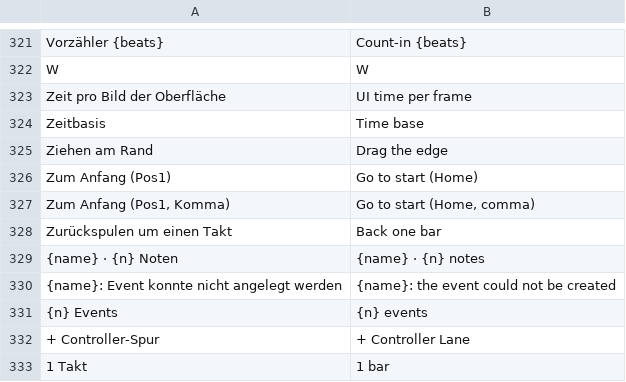
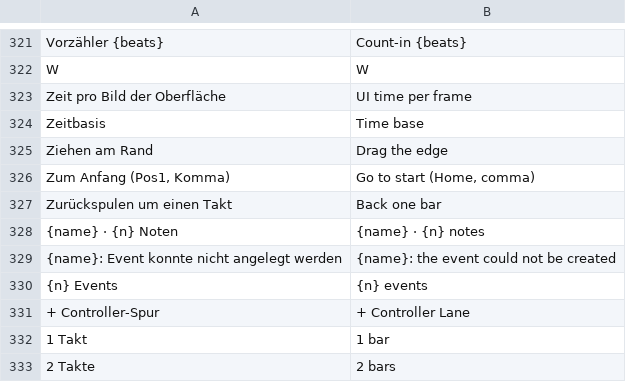
Before and after one commit to ONEFOLD-LABS/StudioCraft, a TSV file: crates/ui/i18n/en.tsv, drawn as a sheet; only a part is shown, gaps mark what is left out; the shorter side is filled out with more unchanged rows.

```diff
--- a/crates/ui/i18n/en.tsv
+++ b/crates/ui/i18n/en.tsv
@@ -325,3 +325,2 @@ Zeitbasis	Time base
 Ziehen am Rand	Drag the edge
-Zum Anfang (Pos1)	Go to start (Home)
 Zum Anfang (Pos1, Komma)	Go to start (Home, comma)
```
Also changed, not shown: 2 other files.
